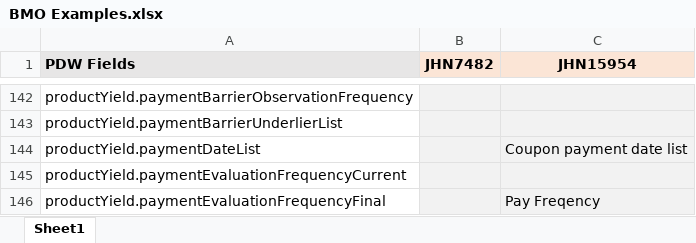
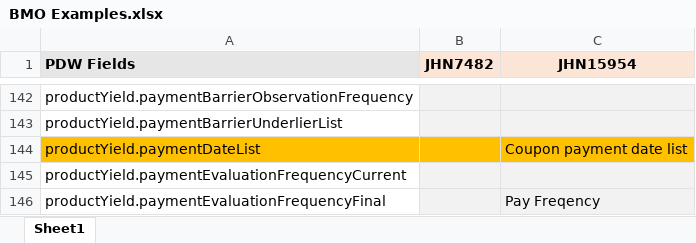
Before and after one commit to cyoungLuma/bmo-scraper, an Excel workbook: poc/BMO Examples.xlsx, sheet Sheet1, drawn as a sheet; only a part is shown, gaps mark what is left out; values as stored, in another font and other column widths than the file's, no borders; the diff covers the shown part only; the diff names each change by its address in the sheet, - before the commit and + after, or states it on an @@ line.

```diff
--- a/poc/BMO Examples.xlsx (sheet Sheet1)
+++ b/poc/BMO Examples.xlsx (sheet Sheet1)
-A144 fill: none
+A144 fill: #FFC000
-B144:C144 fill: #F2F2F2
+B144:C144 fill: #FFC000
```
Also changed, not shown: 1 edited cell and cell formats elsewhere in this sheet, 2 other files.
